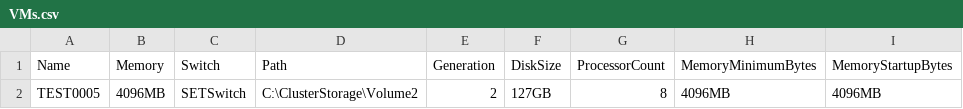
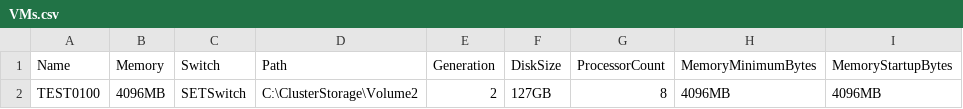
Before and after one commit to Djay015/CreateVM, a CSV file: VMs.csv, drawn as a sheet; only a part is shown; the diff names each change by its address in the sheet, - before the commit and + after, or states it on an @@ line.

```diff
--- a/VMs.csv
+++ b/VMs.csv
-A2 (Name): TEST0005
+A2 (Name): TEST0100
```
Also changed, not shown: 4 other files.
